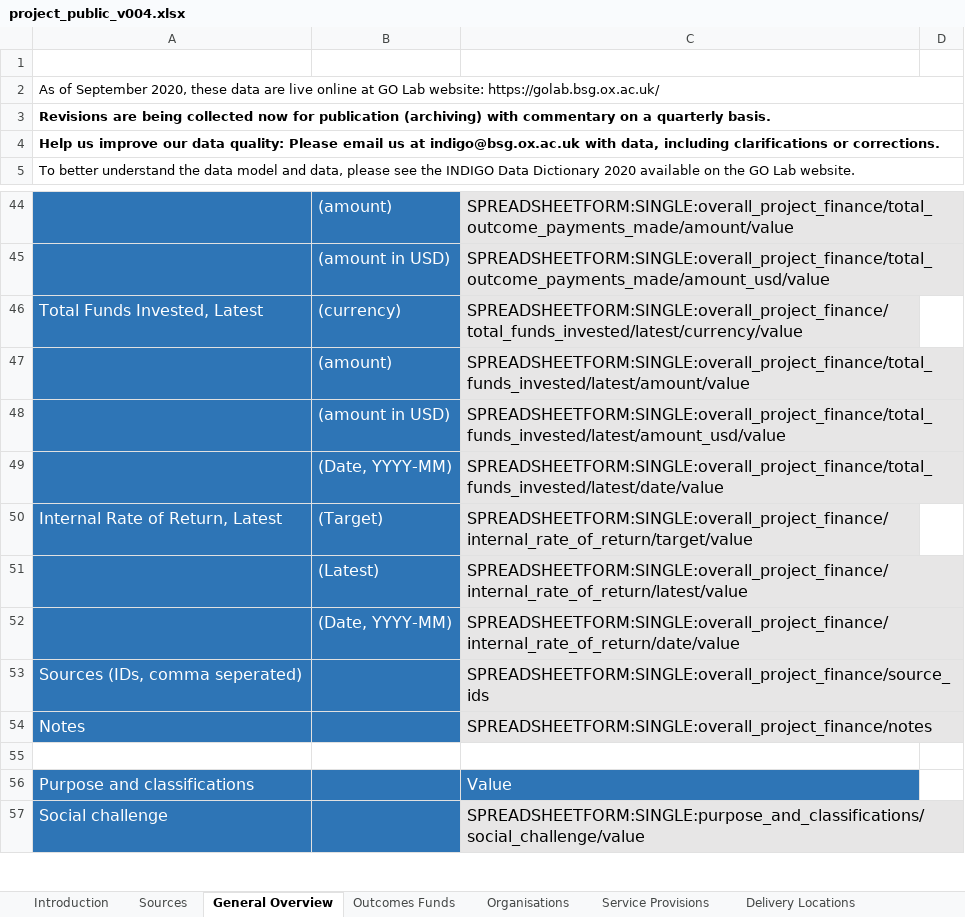
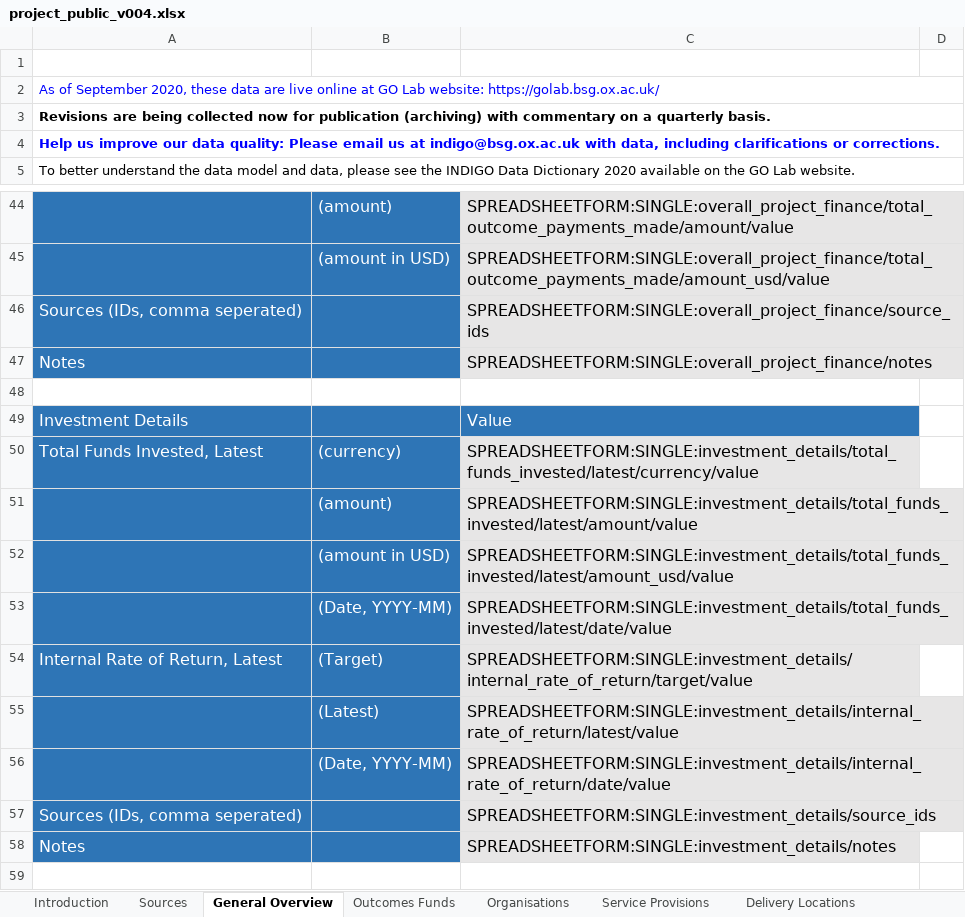
Before and after one commit to INDIGO-Initiative/database-app, an Excel workbook: indigo/spreadsheetform_guides/project_public_v004.xlsx, sheet General Overview, drawn as a sheet; only a part is shown, gaps mark what is left out; the shorter side is filled out with more unchanged rows; values as stored, in another font and other column widths than the file's, no borders; removed rows and columns are numbered as before the commit, all else as after; the diff names each change by its address in the sheet, - before the commit and + after, or states it on an @@ line.

Commit message:
data-model: BI- some fields need to be moved to their own block.
(It's ok to edit indigo/spreadsheetform_guides/project_public_v004.xlsx
and not make indigo/spreadsheetform_guides/project_public_v005.xlsx
as 4 was never live)

```diff
--- a/indigo/spreadsheetform_guides/project_public_v004.xlsx (sheet General Overview)
+++ b/indigo/spreadsheetform_guides/project_public_v004.xlsx (sheet General Overview)
-A2 text colour: black
+A2 text colour: #0000FF
-A4 text colour: black
+A4 text colour: #0000FF
-row 46: Total Funds Invested, Latest | (currency) | SPREADSHEETFORM:SINGLE:overall_project_finance/total_funds_invested/latest/currency/value
-row 47:  | (amount) | SPREADSHEETFORM:SINGLE:overall_project_finance/total_funds_invested/latest/amount/value
-row 48:  | (amount in USD) | SPREADSHEETFORM:SINGLE:overall_project_finance/total_funds_invested/latest/amount_usd/value
-row 49:  | (Date, YYYY-MM) | SPREADSHEETFORM:SINGLE:overall_project_finance/total_funds_invested/latest/date/value
-row 50: Internal Rate of Return, Latest | (Target) | SPREADSHEETFORM:SINGLE:overall_project_finance/internal_rate_of_return/target/value
-row 51:  | (Latest) | SPREADSHEETFORM:SINGLE:overall_project_finance/internal_rate_of_return/latest/value
-row 52:  | (Date, YYYY-MM) | SPREADSHEETFORM:SINGLE:overall_project_finance/internal_rate_of_return/date/value
+row 48: (empty)
+row 49: Investment Details |  | Value
+row 50: Total Funds Invested, Latest | (currency) | SPREADSHEETFORM:SINGLE:investment_details/total_funds_invested/latest/currency/value
+row 51:  | (amount) | SPREADSHEETFORM:SINGLE:investment_details/total_funds_invested/latest/amount/value
+row 52:  | (amount in USD) | SPREADSHEETFORM:SINGLE:investment_details/total_funds_invested/latest/amount_usd/value
+row 53:  | (Date, YYYY-MM) | SPREADSHEETFORM:SINGLE:investment_details/total_funds_invested/latest/date/value
+row 54: Internal Rate of Return, Latest | (Target) | SPREADSHEETFORM:SINGLE:investment_details/internal_rate_of_return/target/value
+row 55:  | (Latest) | SPREADSHEETFORM:SINGLE:investment_details/internal_rate_of_return/latest/value
+row 56:  | (Date, YYYY-MM) | SPREADSHEETFORM:SINGLE:investment_details/internal_rate_of_return/date/value
+row 57: Sources (IDs, comma seperated) |  | SPREADSHEETFORM:SINGLE:investment_details/source_ids
+row 58: Notes |  | SPREADSHEETFORM:SINGLE:investment_details/notes
```
Also changed, not shown: sheet 360Giving, sheet Public Procurement & Contracts, sheet Intermediary services, sheet Outcomes Funds, sheet Sources, sheet Organisations, 9 more sheets, 5 other files.
